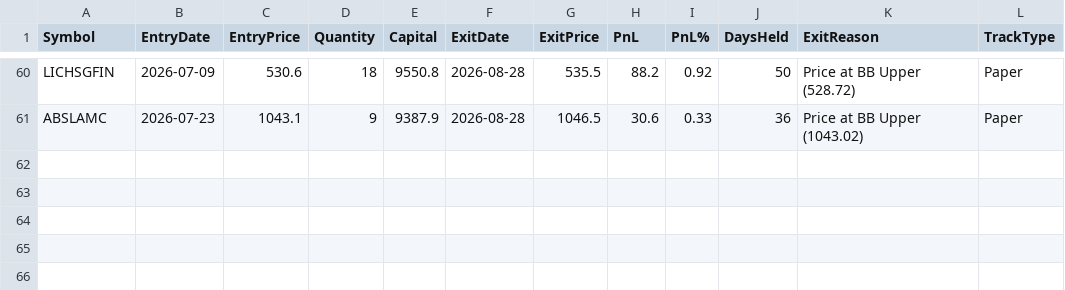
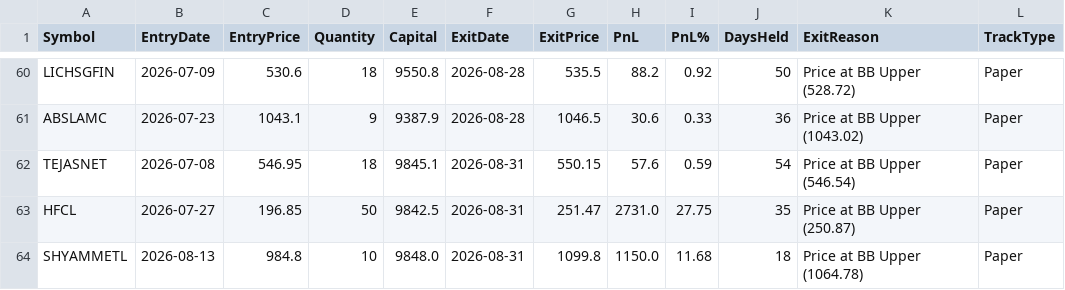
Before and after one commit to finnyrajmann/nse-bb-system, a CSV file: data/bb_trade_log.csv, drawn as a sheet; only a part is shown, gaps mark what is left out.

Commit message:
Auto-update — 2026-08-31

```diff
--- a/data/bb_trade_log.csv
+++ b/data/bb_trade_log.csv
@@ -61 +61,4 @@ LICHSGFIN,2026-07-09,530.6,18,9550.8,2026-08-28,535.5,88.2,0.92,50,Price at BB U
 ABSLAMC,2026-07-23,1043.1,9,9387.9,2026-08-28,1046.5,30.6,0.33,36,Price at BB Upper (1043.02),Paper
+TEJASNET,2026-07-08,546.95,18,9845.1,2026-08-31,550.15,57.6,0.59,54,Price at BB Upper (546.54),Paper
+HFCL,2026-07-27,196.85,50,9842.5,2026-08-31,251.47,2731.0,27.75,35,Price at BB Upper (250.87),Paper
+SHYAMMETL,2026-08-13,984.8,10,9848.0,2026-08-31,1099.8,1150.0,11.68,18,Price at BB Upper (1064.78),Paper
```
